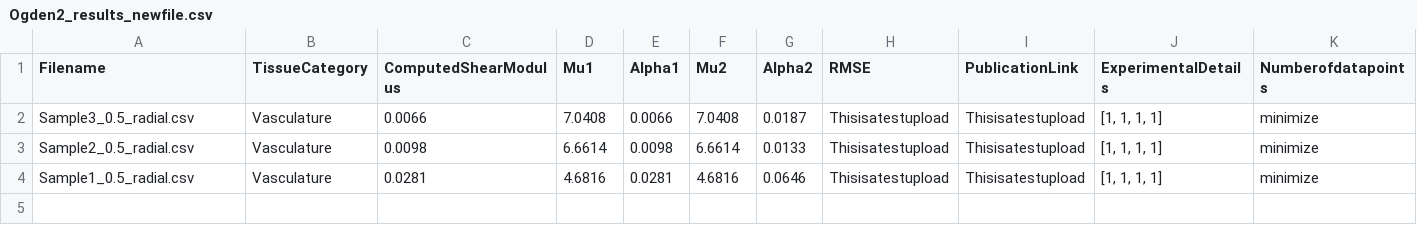
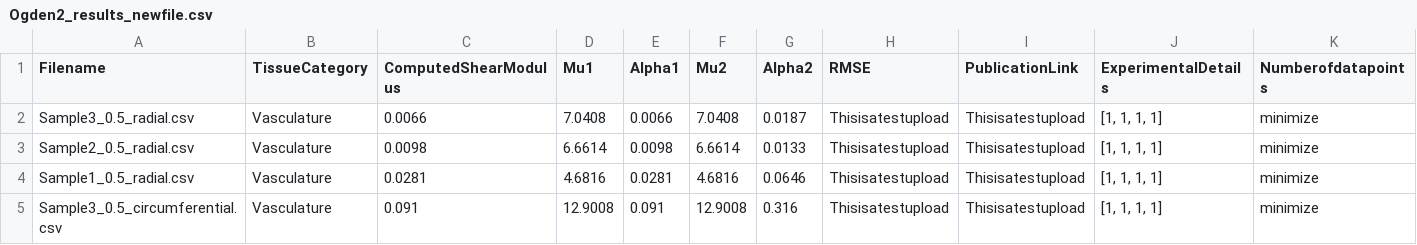
Before and after one commit to Fit2Tissue/Vasculature, a CSV file: Ogden2_results_newfile.csv, drawn as a sheet; only a part is shown; rows hold the shown columns only; the diff names each change by its address in the sheet, - before the commit and + after, or states it on an @@ line.

Commit message:
Append results for Ogden2 with note

```diff
--- a/Ogden2_results_newfile.csv
+++ b/Ogden2_results_newfile.csv
+row 5: Sample3_0.5_circumferential.csv | Vasculature | 0.091 | 12.9008 | 0.091 | 12.9008 | 0.316 | Thisisatestupload | Thisisatestupload | [1, 1, 1, 1] | minimize
```
